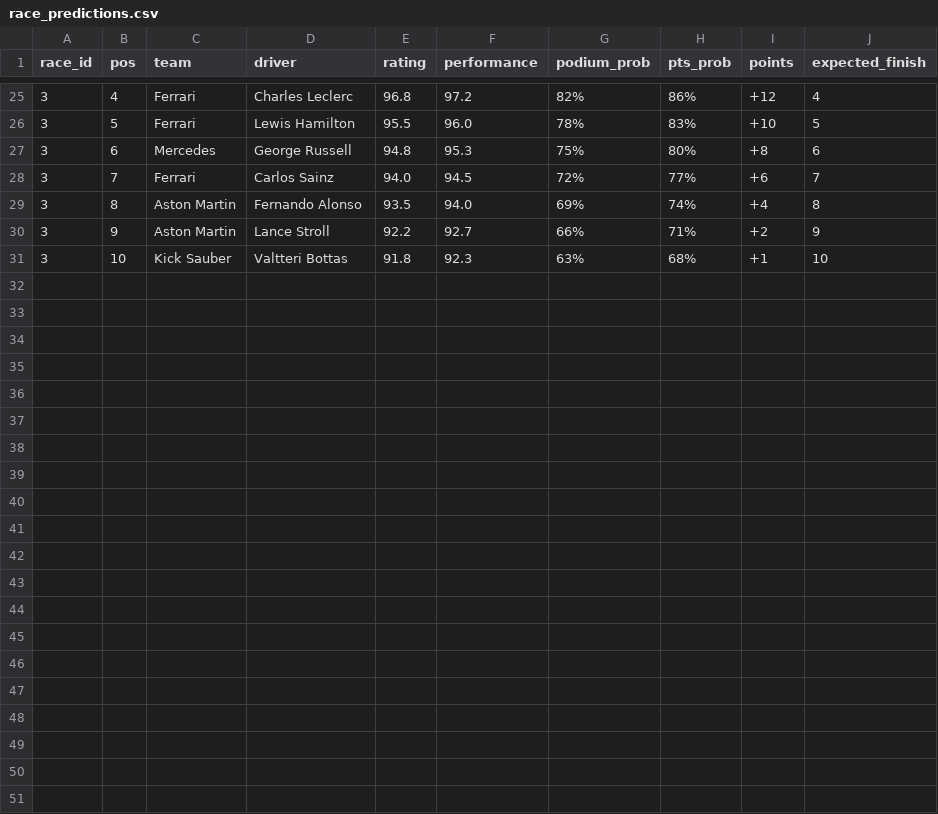
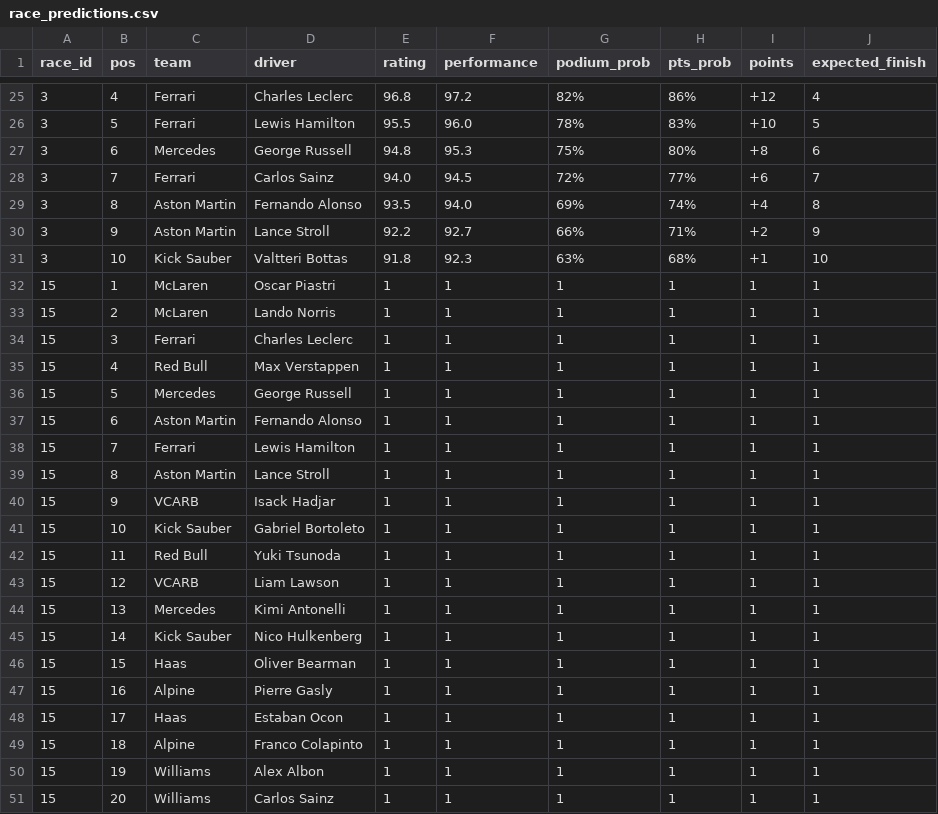
Before and after one commit to tomoh24/f1-predictor, a CSV file: backend/data/race_predictions.csv, drawn as a sheet; only a part is shown, gaps mark what is left out.

```diff
--- a/backend/data/race_predictions.csv
+++ b/backend/data/race_predictions.csv
@@ -31 +31,21 @@ race_id,pos,team,driver,rating,performance,podium_prob,pts_prob,points,expected_
 3,10,Kick Sauber,Valtteri Bottas,91.8,92.3,63%,68%,+1,10
+15,1,McLaren,Oscar Piastri,1,1,1,1,1,1
+15,2,McLaren,Lando Norris,1,1,1,1,1,1
+15,3,Ferrari,Charles Leclerc,1,1,1,1,1,1
+15,4,Red Bull,Max Verstappen,1,1,1,1,1,1
+15,5,Mercedes,George Russell,1,1,1,1,1,1
+15,6,Aston Martin,Fernando Alonso,1,1,1,1,1,1
+15,7,Ferrari,Lewis Hamilton,1,1,1,1,1,1
+15,8,Aston Martin,Lance Stroll,1,1,1,1,1,1
+15,9,VCARB,Isack Hadjar,1,1,1,1,1,1
+15,10,Kick Sauber,Gabriel Bortoleto,1,1,1,1,1,1
+15,11,Red Bull,Yuki Tsunoda,1,1,1,1,1,1
+15,12,VCARB,Liam Lawson,1,1,1,1,1,1
+15,13,Mercedes,Kimi Antonelli,1,1,1,1,1,1
+15,14,Kick Sauber,Nico Hulkenberg,1,1,1,1,1,1
+15,15,Haas,Oliver Bearman,1,1,1,1,1,1
+15,16,Alpine,Pierre Gasly,1,1,1,1,1,1
+15,17,Haas,Estaban Ocon,1,1,1,1,1,1
+15,18,Alpine,Franco Colapinto,1,1,1,1,1,1
+15,19,Williams,Alex Albon,1,1,1,1,1,1
+15,20,Williams,Carlos Sainz,1,1,1,1,1,1
```
Also changed, not shown: backend/data/data.csv, backend/data/trackinfo.csv, 17 other files.
